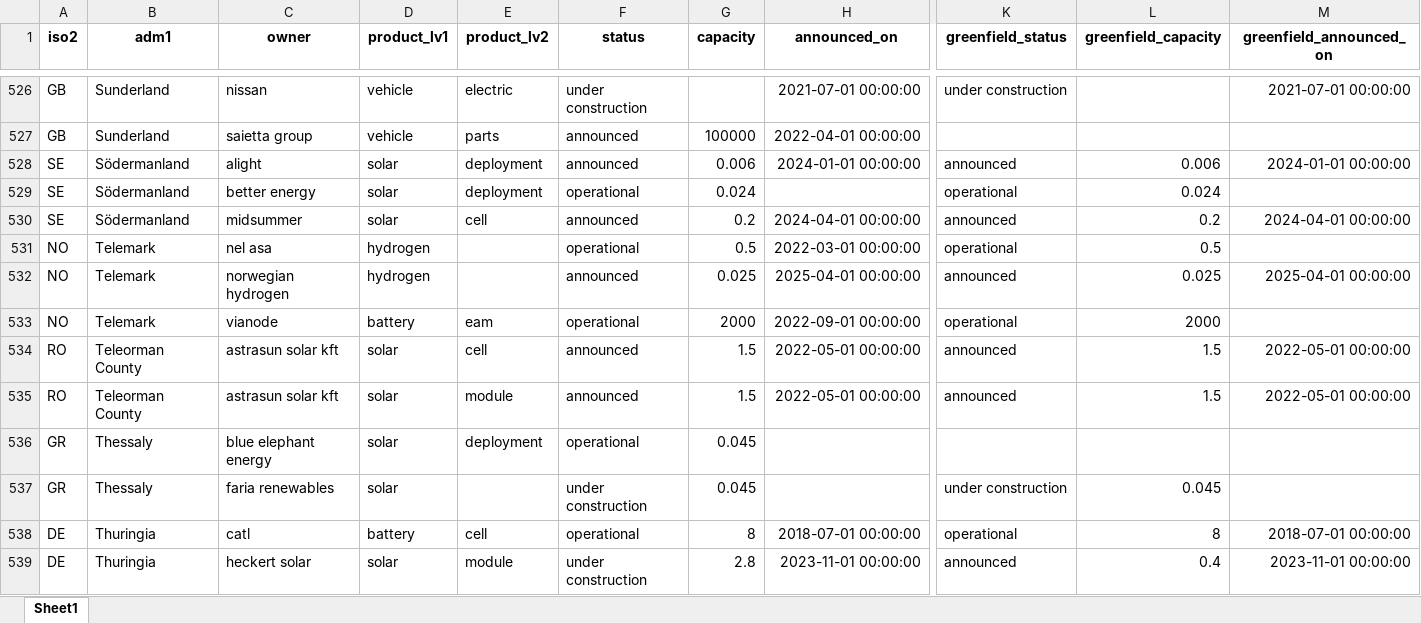
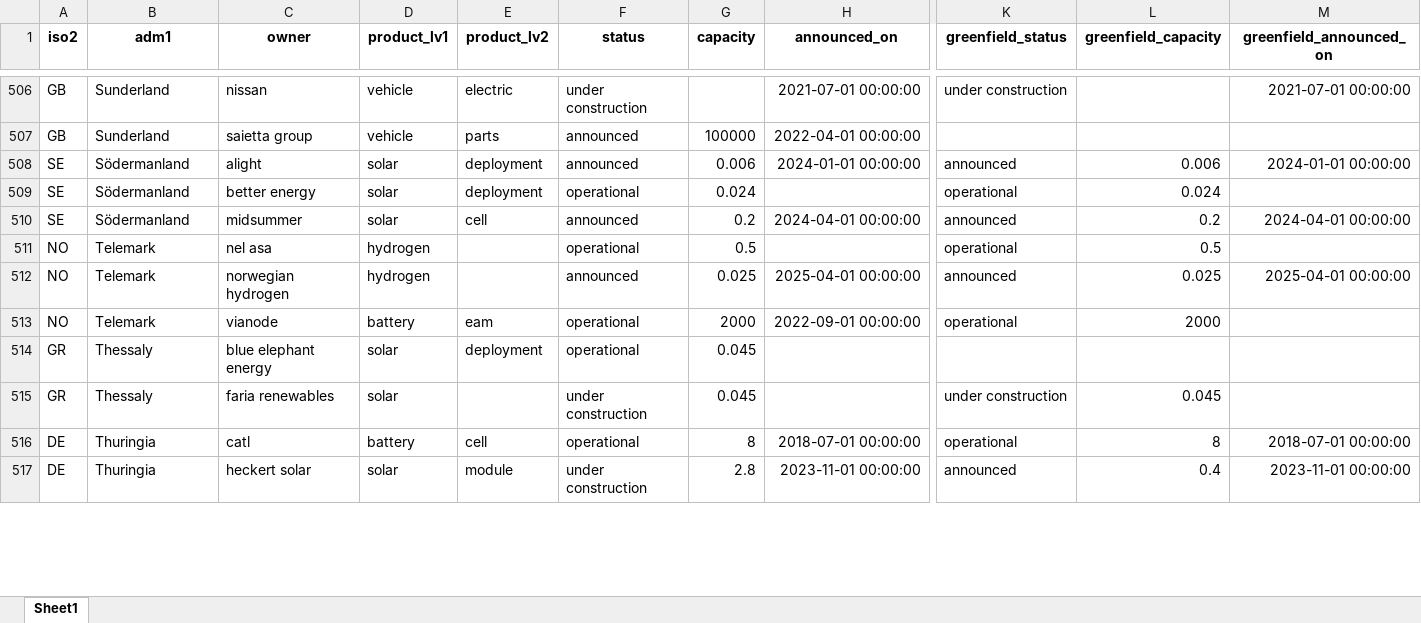
Before and after one commit to benmcwilliams/tuone-core, an Excel workbook: reconcile/storage/output/capacities_plot.xlsx, sheet Sheet1, drawn as a sheet; only a part is shown, gaps mark what is left out; values as stored, in another font and other column widths than the file's, no borders; removed rows and columns are numbered as before the commit, all else as after; rows hold the shown columns only; the diff covers the shown part only; the diff names each change by its address in the sheet, - before the commit and + after, or states it on an @@ line.

```diff
--- a/reconcile/storage/output/capacities_plot.xlsx (sheet Sheet1)
+++ b/reconcile/storage/output/capacities_plot.xlsx (sheet Sheet1)
-H511 (announced_on): 2022-03-01 00:00:00
+H511 (announced_on): (empty)
-row 534: RO | Teleorman County | astrasun solar kft | solar | cell | announced | 1.5 | 2022-05-01 00:00:00 | announced | 1.5 | 2022-05-01 00:00:00
-row 535: RO | Teleorman County | astrasun solar kft | solar | module | announced | 1.5 | 2022-05-01 00:00:00 | announced | 1.5 | 2022-05-01 00:00:00
```
Also changed, not shown: 26 removed rows, 1 moved row and 100 edited cells elsewhere in this sheet, reconcile/storage/output/capacities-debug.xlsx, reconcile/storage/output/facilities.xlsx, 10 other files.
